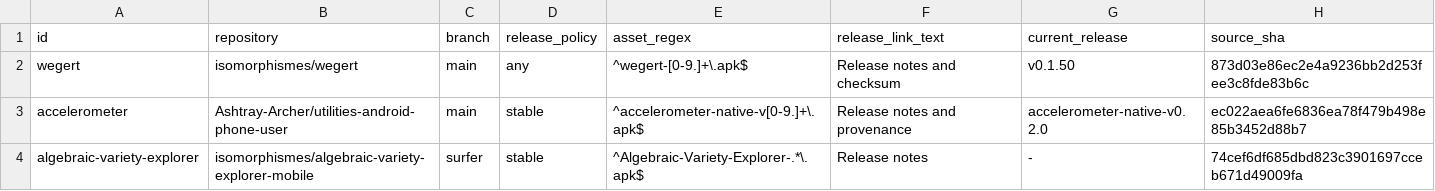
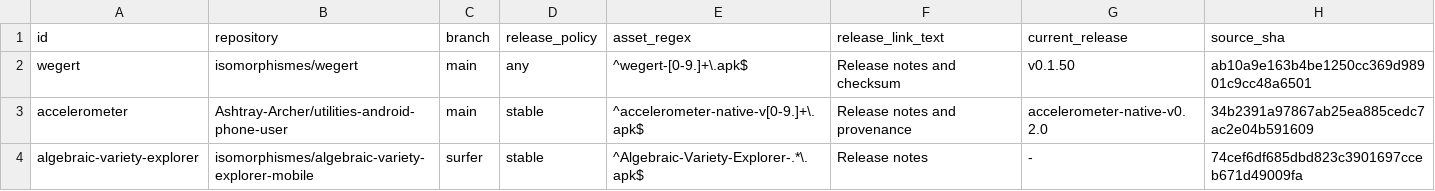
Before and after one commit to isomorphisms/isomorphisms, a TSV file: tracked-software.tsv, drawn as a sheet.

```diff
--- a/tracked-software.tsv
+++ b/tracked-software.tsv
@@ -1,4 +1,4 @@
 id	repository	branch	release_policy	asset_regex	release_link_text	current_release	source_sha
-wegert	isomorphismes/wegert	main	any	^wegert-[0-9.]+\.apk$	Release notes and checksum	v0.1.50	873d03e86ec2e4a9236bb2d253fee3c8fde83b6c
-accelerometer	Ashtray-Archer/utilities-android-phone-user	main	stable	^accelerometer-native-v[0-9.]+\.apk$	Release notes and provenance	accelerometer-native-v0.2.0	ec022aea6fe6836ea78f479b498e85b3452d88b7
+wegert	isomorphismes/wegert	main	any	^wegert-[0-9.]+\.apk$	Release notes and checksum	v0.1.50	ab10a9e163b4be1250cc369d98901c9cc48a6501
+accelerometer	Ashtray-Archer/utilities-android-phone-user	main	stable	^accelerometer-native-v[0-9.]+\.apk$	Release notes and provenance	accelerometer-native-v0.2.0	34b2391a97867ab25ea885cedc7ac2e04b591609
 algebraic-variety-explorer	isomorphismes/algebraic-variety-explorer-mobile	surfer	stable	^Algebraic-Variety-Explorer-.*\.apk$	Release notes	-	74cef6df685dbd823c3901697cceb671d49009fa
```
